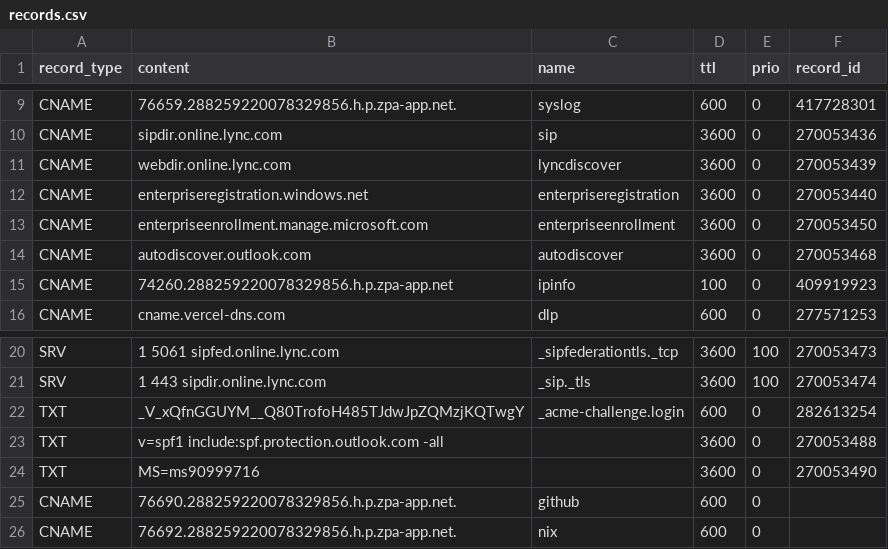
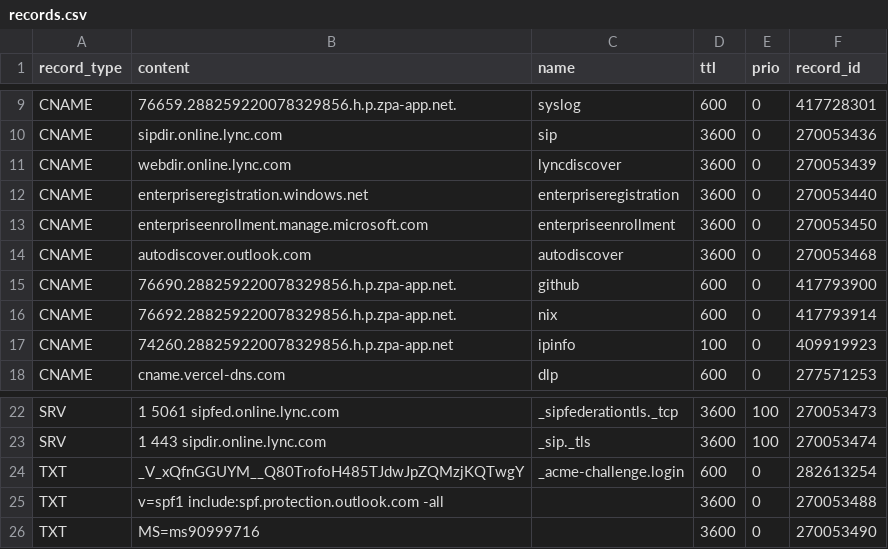
Before and after one commit to jxg81/dns-manager, a CSV file: domains/zphyrs.com/records.csv, drawn as a sheet; only a part is shown, gaps mark what is left out; removed rows and columns are numbered as before the commit, all else as after; the diff names each change by its address in the sheet, - before the commit and + after, or states it on an @@ line.

Commit message:
update record ids

```diff
--- a/domains/zphyrs.com/records.csv
+++ b/domains/zphyrs.com/records.csv
+row 15: CNAME | 76690.288259220078329856.h.p.zpa-app.net. | github | 600 | 0 | 417793900
+row 16: CNAME | 76692.288259220078329856.h.p.zpa-app.net. | nix | 600 | 0 | 417793914
-row 25: CNAME | 76690.288259220078329856.h.p.zpa-app.net. | github | 600 | 0
-row 26: CNAME | 76692.288259220078329856.h.p.zpa-app.net. | nix | 600 | 0
```
Also changed, not shown: 1 other file.
